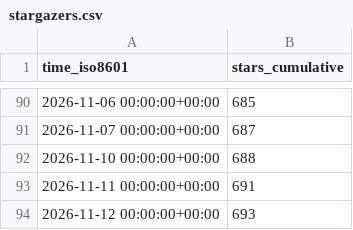
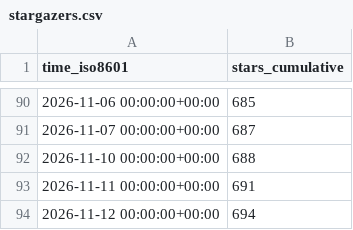
Before and after one commit to copperheadhq/copperhead-site, a CSV file: chouhanindustries/copperhead/ghrs-data/stargazers.csv, drawn as a sheet; only a part is shown, gaps mark what is left out.

```diff
--- a/chouhanindustries/copperhead/ghrs-data/stargazers.csv
+++ b/chouhanindustries/copperhead/ghrs-data/stargazers.csv
@@ -93,2 +93,2 @@ time_iso8601,stars_cumulative
 2026-11-11 00:00:00+00:00,691
-2026-11-12 00:00:00+00:00,693
+2026-11-12 00:00:00+00:00,694
```
